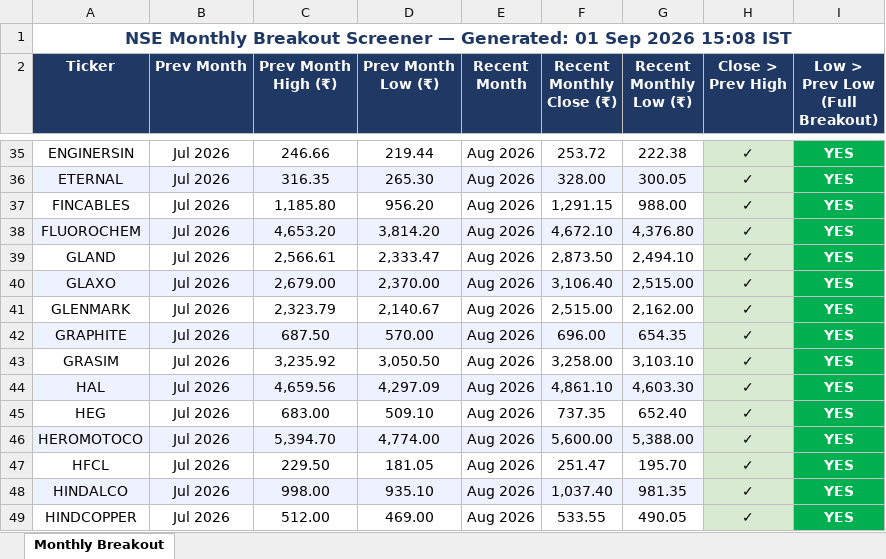
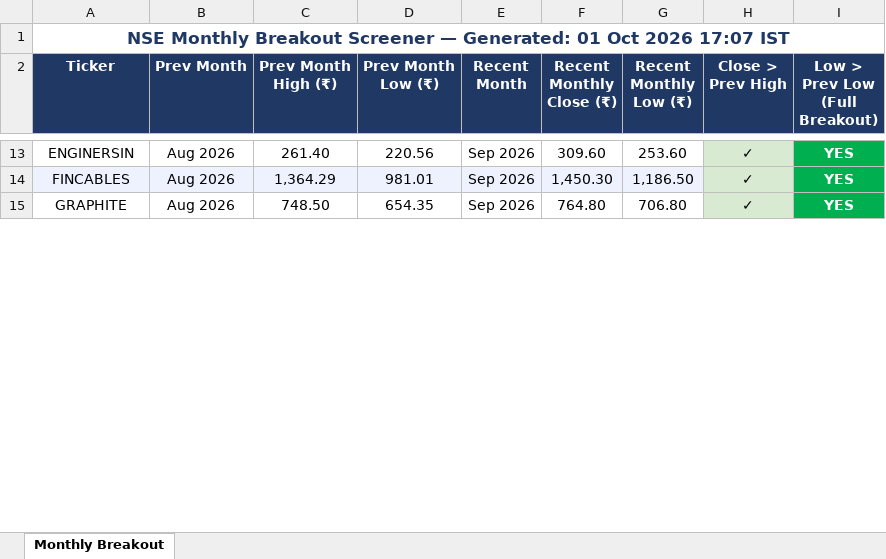
Before and after one commit to nikunj2021/Nse_Monthly_Breakout, an Excel workbook: Monthly_Breakout_Report.xlsx, sheet Monthly Breakout, drawn as a sheet; only a part is shown, gaps mark what is left out; values as stored, in another font and other column widths than the file's, no borders; removed rows and columns are numbered as before the commit, all else as after; the diff covers the shown part only; the diff names each change by its address in the sheet, - before the commit and + after, or states it on an @@ line.

```diff
--- a/Monthly_Breakout_Report.xlsx (sheet Monthly Breakout)
+++ b/Monthly_Breakout_Report.xlsx (sheet Monthly Breakout)
-A1 (Ticker): …Generated: 01 Sep 2026 15:08 IST
+A1 (Ticker): …Generated: 01 Oct 2026 17:07 IST
-B13 (Prev Month): Jul 2026
+B13 (Prev Month): Aug 2026
-C13 (Prev Month High (₹)): 246.66
+C13 (Prev Month High (₹)): 261.40
-D13 (Prev Month Low (₹)): 219.44
+D13 (Prev Month Low (₹)): 220.56
-E13 (Recent Month): Aug 2026
+E13 (Recent Month): Sep 2026
-F13 (Recent Monthly Close (₹)): 253.72
+F13 (Recent Monthly Close (₹)): 309.60
-G13 (Recent Monthly Low (₹)): 222.38
+G13 (Recent Monthly Low (₹)): 253.60
-row 36: ETERNAL | Jul 2026 | 316.35 | 265.30 | Aug 2026 | 328.00 | 300.05 | ✓ | YES
-A14:G14 fill: none
+A14:G14 fill: #EEF2FF
-B14 (Prev Month): Jul 2026
+B14 (Prev Month): Aug 2026
-C14 (Prev Month High (₹)): 1,185.80
+C14 (Prev Month High (₹)): 1,364.29
-D14 (Prev Month Low (₹)): 956.20
+D14 (Prev Month Low (₹)): 981.01
-E14 (Recent Month): Aug 2026
+E14 (Recent Month): Sep 2026
-F14 (Recent Monthly Close (₹)): 1,291.15
+F14 (Recent Monthly Close (₹)): 1,450.30
-G14 (Recent Monthly Low (₹)): 988.00
+G14 (Recent Monthly Low (₹)): 1,186.50
-row 38: FLUOROCHEM | Jul 2026 | 4,653.20 | 3,814.20 | Aug 2026 | 4,672.10 | 4,376.80 | ✓ | YES
-row 39: GLAND | Jul 2026 | 2,566.61 | 2,333.47 | Aug 2026 | 2,873.50 | 2,494.10 | ✓ | YES
-row 40: GLAXO | Jul 2026 | 2,679.00 | 2,370.00 | Aug 2026 | 3,106.40 | 2,515.00 | ✓ | YES
-row 41: GLENMARK | Jul 2026 | 2,323.79 | 2,140.67 | Aug 2026 | 2,515.00 | 2,162.00 | ✓ | YES
-A15:G15 fill: #EEF2FF
+A15:G15 fill: none
-B15 (Prev Month): Jul 2026
+B15 (Prev Month): Aug 2026
-C15 (Prev Month High (₹)): 687.50
+C15 (Prev Month High (₹)): 748.50
-D15 (Prev Month Low (₹)): 570.00
+D15 (Prev Month Low (₹)): 654.35
-E15 (Recent Month): Aug 2026
+E15 (Recent Month): Sep 2026
-F15 (Recent Monthly Close (₹)): 696.00
+F15 (Recent Monthly Close (₹)): 764.80
-G15 (Recent Monthly Low (₹)): 654.35
+G15 (Recent Monthly Low (₹)): 706.80
-row 43: GRASIM | Jul 2026 | 3,235.92 | 3,050.50 | Aug 2026 | 3,258.00 | 3,103.10 | ✓ | YES
-row 44: HAL | Jul 2026 | 4,659.56 | 4,297.09 | Aug 2026 | 4,861.10 | 4,603.30 | ✓ | YES
-row 45: HEG | Jul 2026 | 683.00 | 509.10 | Aug 2026 | 737.35 | 652.40 | ✓ | YES
-row 46: HEROMOTOCO | Jul 2026 | 5,394.70 | 4,774.00 | Aug 2026 | 5,600.00 | 5,388.00 | ✓ | YES
-row 47: HFCL | Jul 2026 | 229.50 | 181.05 | Aug 2026 | 251.47 | 195.70 | ✓ | YES
-row 48: HINDALCO | Jul 2026 | 998.00 | 935.10 | Aug 2026 | 1,037.40 | 981.35 | ✓ | YES
-row 49: HINDCOPPER | Jul 2026 | 512.00 | 469.00 | Aug 2026 | 533.55 | 490.05 | ✓ | YES
```
Also changed, not shown: 17 added rows, 97 removed rows, 77 edited cells and cell formats elsewhere in this sheet.
